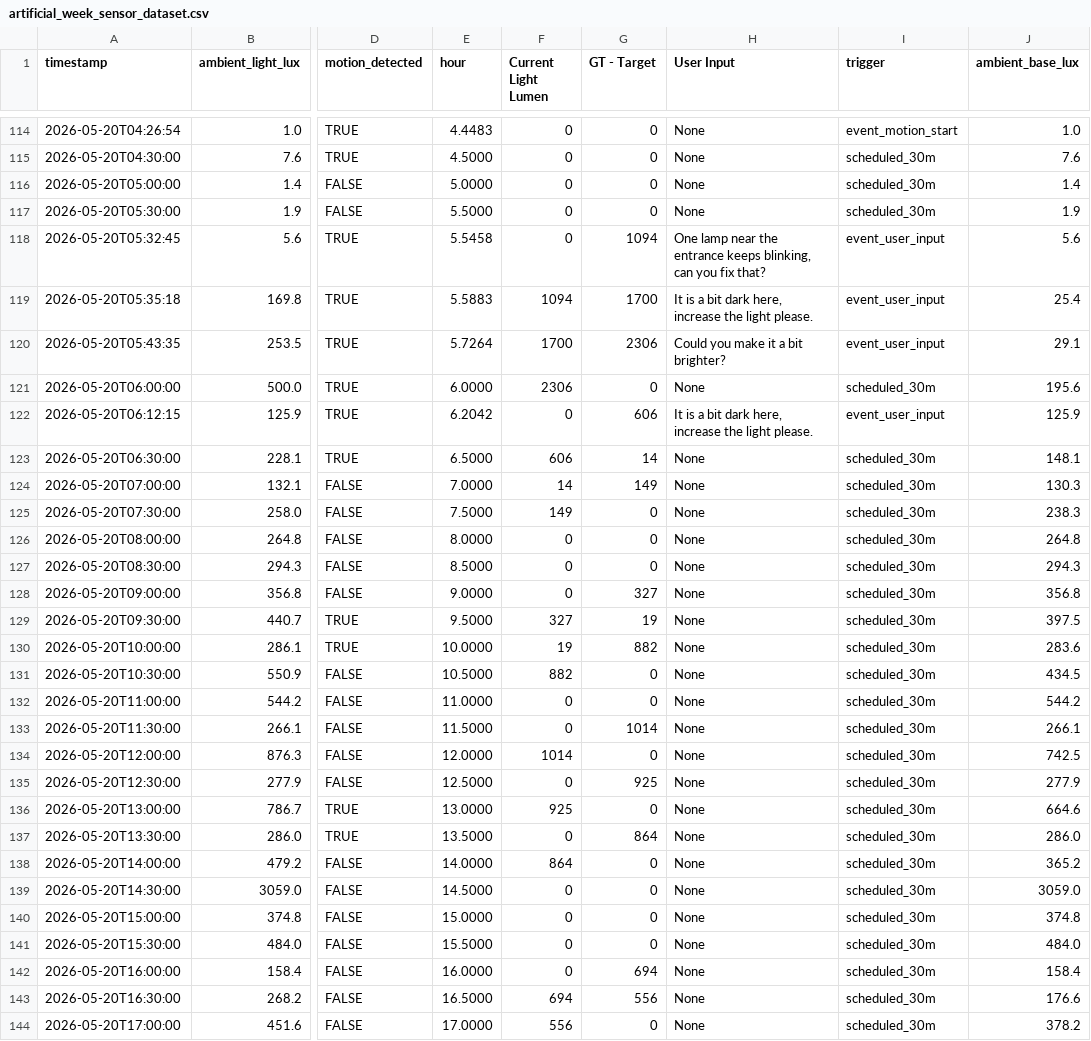
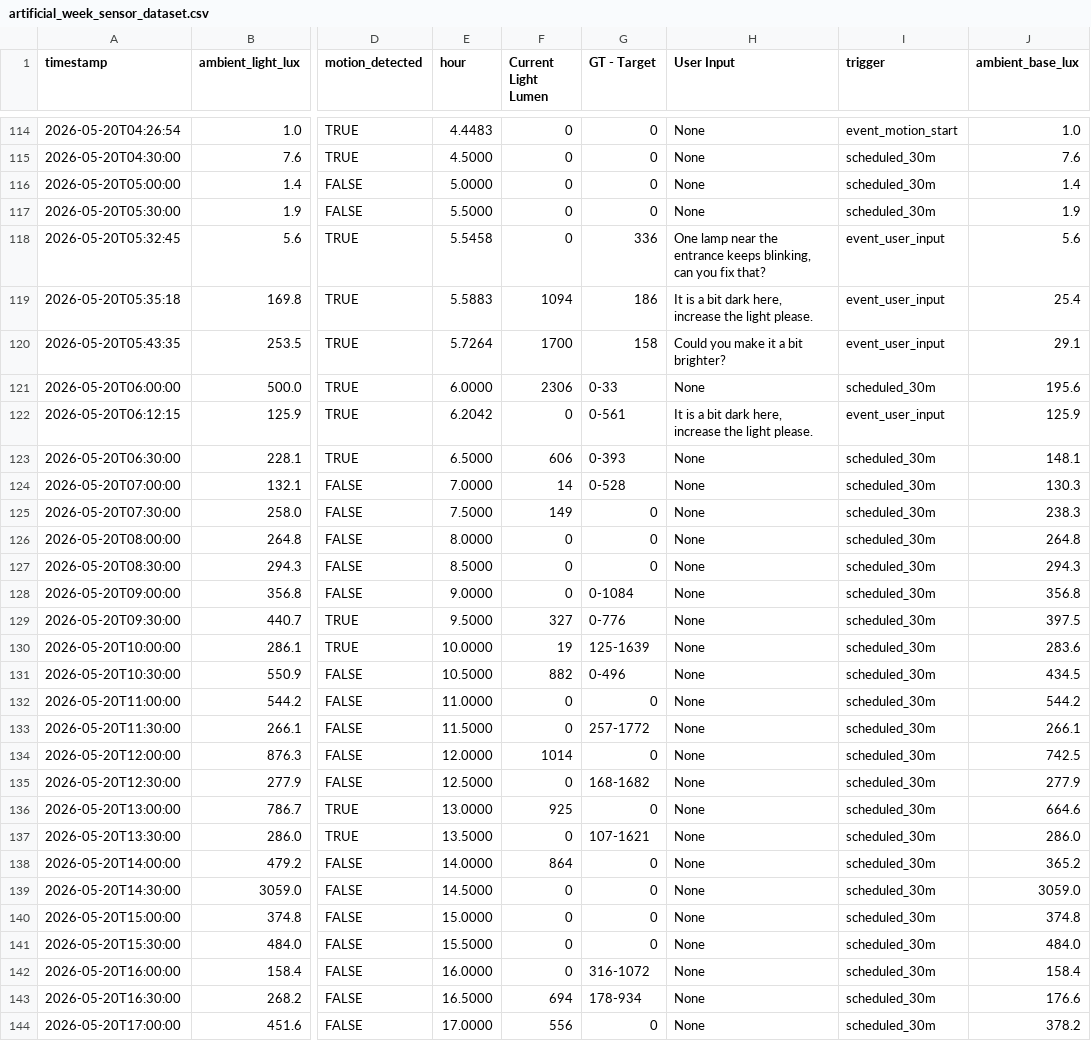
Before and after one commit to JohannesLbck/SimpleAgenticScenario, a CSV file: Simulators/artificial_week_sensor_dataset.csv, drawn as a sheet; only a part is shown, gaps mark what is left out; the diff covers the shown part only; the diff names each change by its address in the sheet, - before the commit and + after, or states it on an @@ line.

Commit message:
Fixed Eval Scripts and GT values

```diff
--- a/Simulators/artificial_week_sensor_dataset.csv
+++ b/Simulators/artificial_week_sensor_dataset.csv
-G118 (GT - Target): 1094
+G118 (GT - Target): 336
-G119 (GT - Target): 1700
+G119 (GT - Target): 186
-G120 (GT - Target): 2306
+G120 (GT - Target): 158
-G121 (GT - Target): 0
+G121 (GT - Target): 0-33
-G122 (GT - Target): 606
+G122 (GT - Target): 0-561
-G123 (GT - Target): 14
+G123 (GT - Target): 0-393
-G124 (GT - Target): 149
+G124 (GT - Target): 0-528
-G128 (GT - Target): 327
+G128 (GT - Target): 0-1084
-G129 (GT - Target): 19
+G129 (GT - Target): 0-776
-G130 (GT - Target): 882
+G130 (GT - Target): 125-1639
-G131 (GT - Target): 0
+G131 (GT - Target): 0-496
-G133 (GT - Target): 1014
+G133 (GT - Target): 257-1772
-G135 (GT - Target): 925
+G135 (GT - Target): 168-1682
-G137 (GT - Target): 864
+G137 (GT - Target): 107-1621
-G142 (GT - Target): 694
+G142 (GT - Target): 316-1072
-G143 (GT - Target): 556
+G143 (GT - Target): 178-934
```
Also changed, not shown: 113 edited cells elsewhere in this file, Simulators/artificial_week_sensor_dataset_no_user_input.csv, 3 other files.
